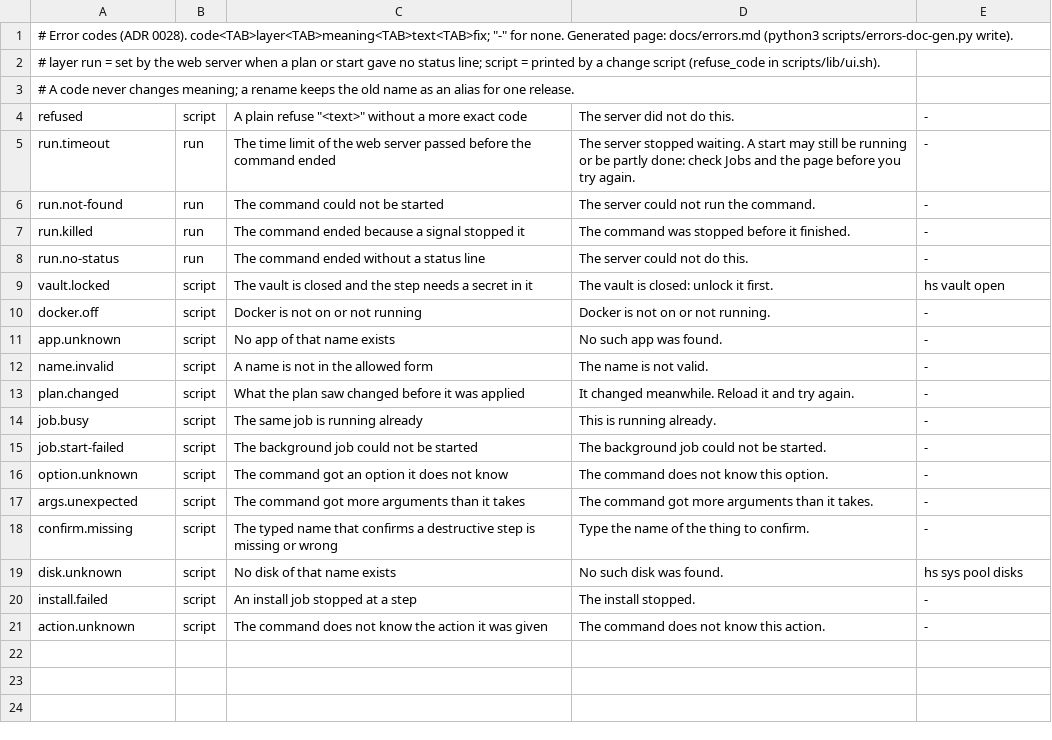
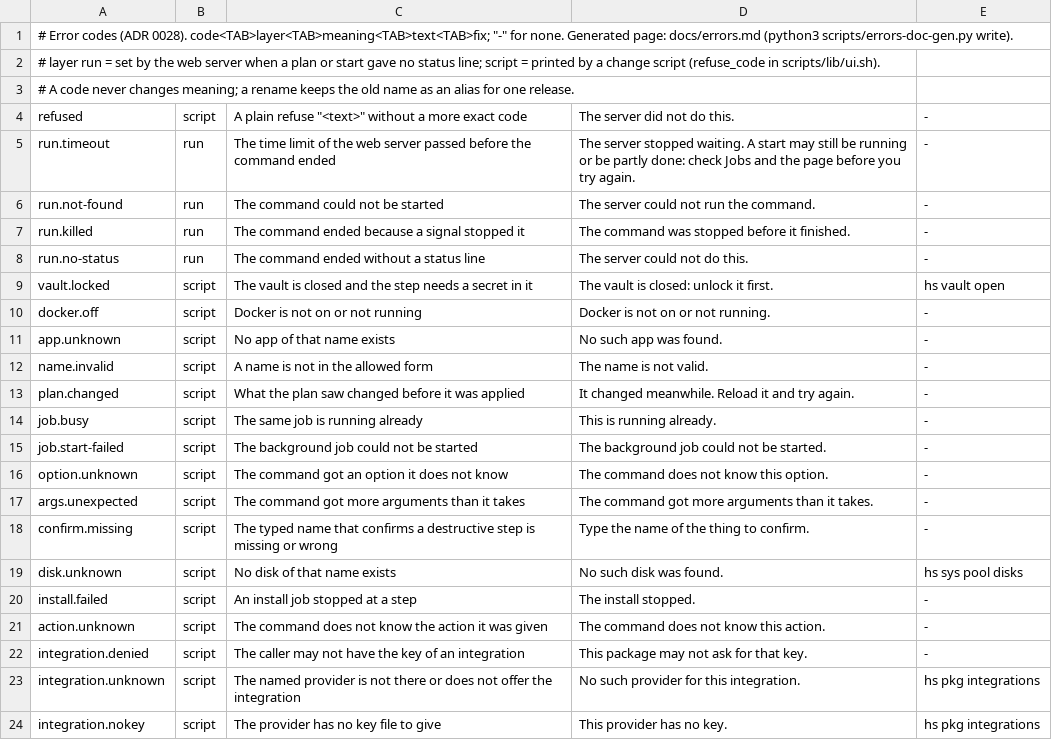
Before and after one commit to hobnix/core, a TSV file: scripts/lib/error-codes.tsv, drawn as a sheet; the diff names each change by its address in the sheet, - before the commit and + after, or states it on an @@ line.

Commit message:
Integrations: pick the provider for integration_key, list key_header (#1128)
Signed-off-by: Wolfgang Schuchter <wolfgang@schuchter.dev>

```diff
--- a/scripts/lib/error-codes.tsv
+++ b/scripts/lib/error-codes.tsv
+row 22: integration.denied | script | The caller may not have the key of an integration | This package may not ask for that key. | -
+row 23: integration.unknown | script | The named provider is not there or does not offer the integration | No such provider for this integration. | hs pkg integrations
+row 24: integration.nokey | script | The provider has no key file to give | This provider has no key. | hs pkg integrations
```
Also changed, not shown: scripts/lib/registry.tsv, 12 other files.
